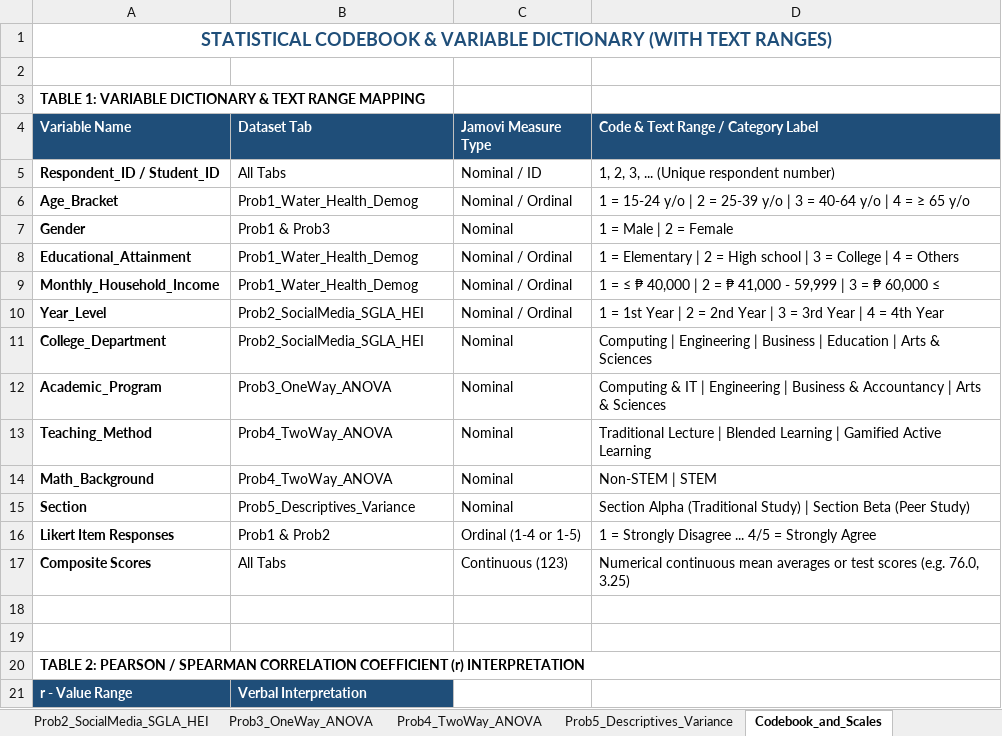
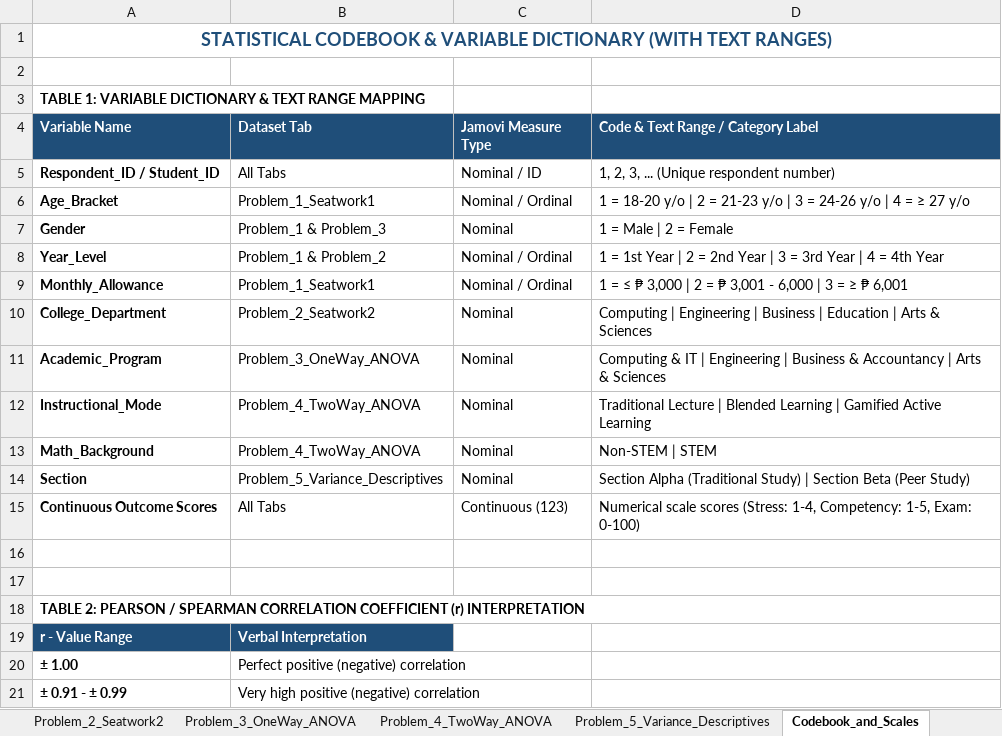
Before and after one commit to olegnatruk/probstat-reviewer, an Excel workbook: Jamovi_Seatwork_Practice_Data.xlsx, sheet Codebook_and_Scales, drawn as a sheet; only a part is shown; the shorter side is filled out with more unchanged rows; values as stored, in another font and other column widths than the file's, no borders; removed rows and columns are numbered as before the commit, all else as after; the diff names each change by its address in the sheet, - before the commit and + after, or states it on an @@ line.

Commit message:
Add fresh seatwork problem set questions, answers guide, questionnaire, and practice data

```diff
--- a/Jamovi_Seatwork_Practice_Data.xlsx (sheet Codebook_and_Scales)
+++ b/Jamovi_Seatwork_Practice_Data.xlsx (sheet Codebook_and_Scales)
-sheet tab: Prob2_SocialMedia_SGLA_HEI
+sheet tab: Problem_2_Seatwork2
-sheet tab: Prob3_OneWay_ANOVA
+sheet tab: Problem_3_OneWay_ANOVA
-sheet tab: Prob4_TwoWay_ANOVA
+sheet tab: Problem_4_TwoWay_ANOVA
-sheet tab: Prob5_Descriptives_Variance
+sheet tab: Problem_5_Variance_Descriptives
-B6 (Dataset Tab): Prob1_Water_Health_Demog
+B6 (Dataset Tab): Problem_1_Seatwork1
-D6: 1 = 15-24 y/o | 2 = 25-39 y/o | 3 = 40-64 y/o | 4 = ≥ 65 y/o
+D6: 1 = 18-20 y/o | 2 = 21-23 y/o | 3 = 24-26 y/o | 4 = ≥ 27 y/o
-B7 (Dataset Tab): Prob1 & Prob3
+B7 (Dataset Tab): Problem_1 & Problem_3
-row 8: Educational_Attainment | Prob1_Water_Health_Demog | Nominal / Ordinal | 1 = Elementary | 2 = High school | 3 = College | 4 = Others
-row 9: Monthly_Household_Income | Prob1_Water_Health_Demog | Nominal / Ordinal | 1 = ≤ ₱ 40,000 | 2 = ₱ 41,000 - 59,999 | 3 = ₱ 60,000 ≤
-B8 (Dataset Tab): Prob2_SocialMedia_SGLA_HEI
+B8 (Dataset Tab): Problem_1 & Problem_2
+row 9: Monthly_Allowance | Problem_1_Seatwork1 | Nominal / Ordinal | 1 = ≤ ₱ 3,000 | 2 = ₱ 3,001 - 6,000 | 3 = ≥ ₱ 6,001
-B10 (Dataset Tab): Prob2_SocialMedia_SGLA_HEI
+B10 (Dataset Tab): Problem_2_Seatwork2
-B11 (Dataset Tab): Prob3_OneWay_ANOVA
+B11 (Dataset Tab): Problem_3_OneWay_ANOVA
-A12 (Variable Name): Teaching_Method
+A12 (Variable Name): Instructional_Mode
-B12:B13 (Dataset Tab): Prob4_TwoWay_ANOVA
+B12:B13 (Dataset Tab): Problem_4_TwoWay_ANOVA
-B14 (Dataset Tab): Prob5_Descriptives_Variance
+B14 (Dataset Tab): Problem_5_Variance_Descriptives
-row 16: Likert Item Responses | Prob1 & Prob2 | Ordinal (1-4 or 1-5) | 1 = Strongly Disagree ... 4/5 = Strongly Agree
-A15 (Variable Name): Composite Scores
+A15 (Variable Name): Continuous Outcome Scores
-D15: Numerical continuous mean averages or test scores (e.g. 76.0, 3.25)
+D15: Numerical scale scores (Stress: 1-4, Competency: 1-5, Exam: 0-100)
```
Also changed, not shown: sheet Problem_2_Seatwork2, sheet Problem_3_OneWay_ANOVA, sheet Problem_1_Seatwork1, sheet Problem_5_Variance_Descriptives, sheet Problem_4_TwoWay_ANOVA, sheet Directory & Guide, other sheet tabs, 4 other files.
